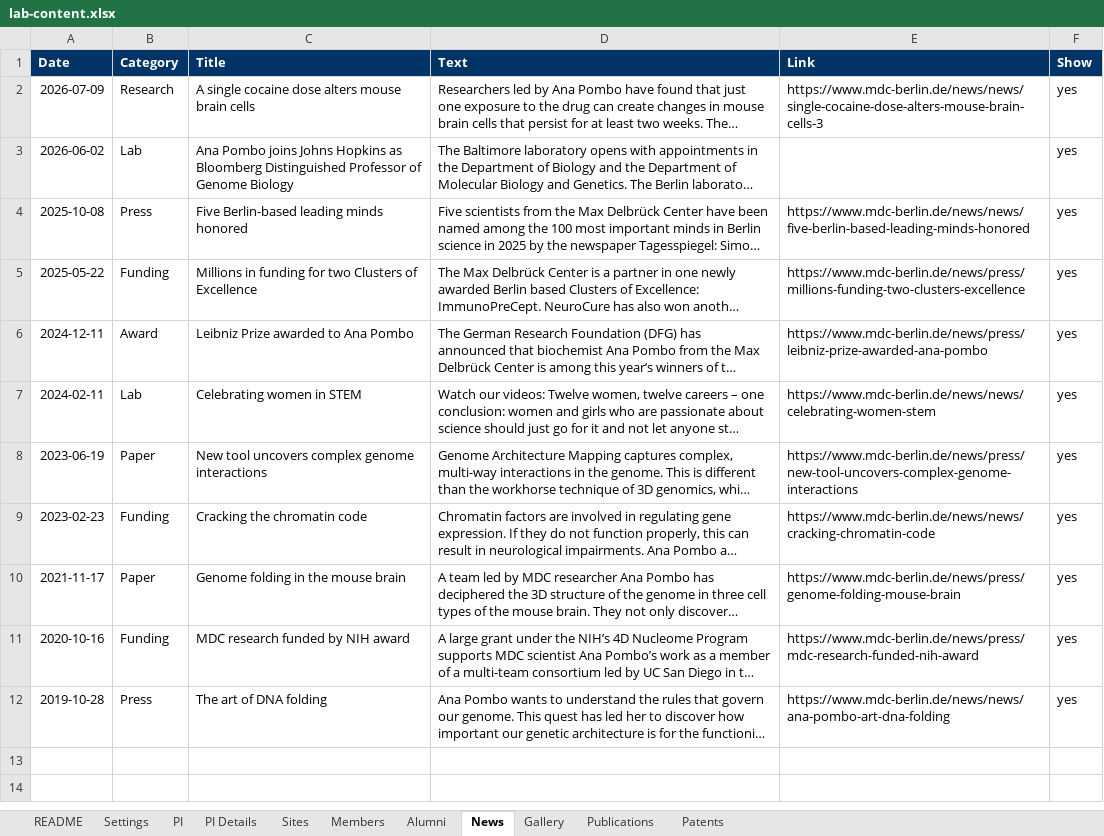
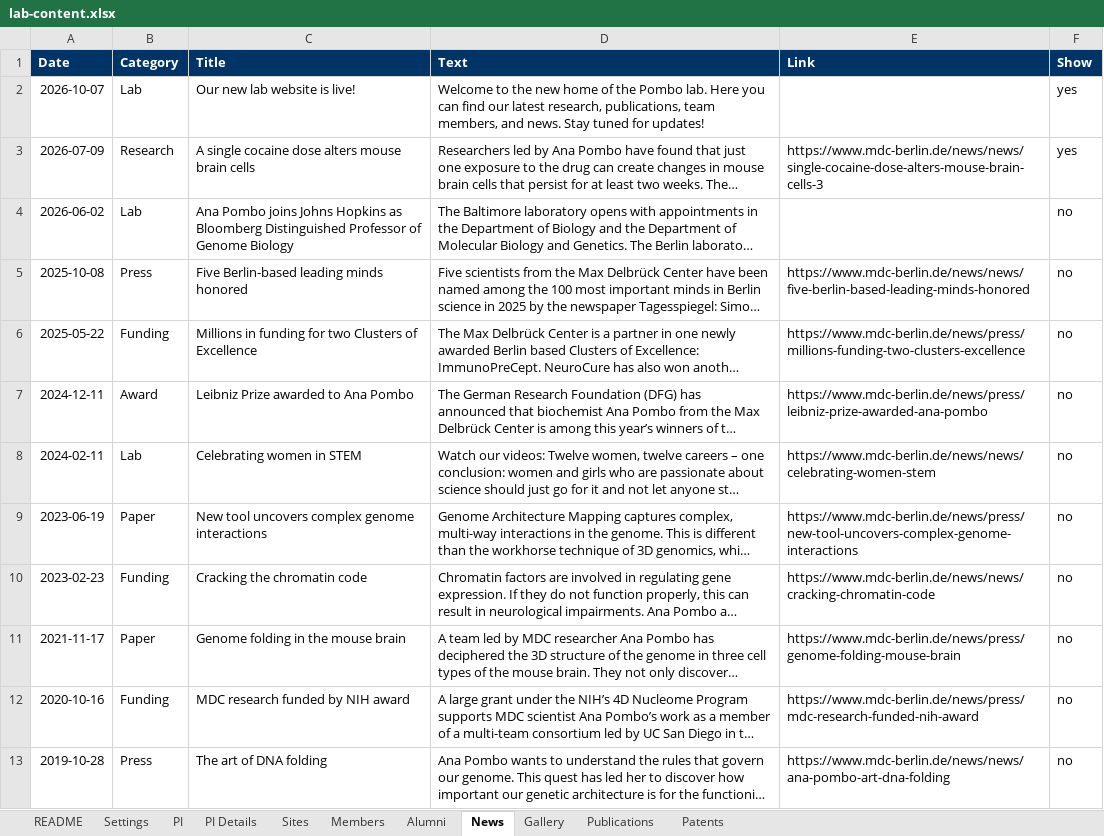
Before and after one commit to pombo-lab/pombo-lab.github.io, an Excel workbook: content/lab-content.xlsx, sheet News, drawn as a sheet; long unchanged cells end in …; values as stored, in another font and other column widths than the file's, no borders; addresses are those after the commit; the diff names each change by its address in the sheet, - before the commit and + after, or states it on an @@ line.

Commit message:
[Check] test gallery and news

```diff
--- a/content/lab-content.xlsx (sheet News)
+++ b/content/lab-content.xlsx (sheet News)
+row 2: 2026-10-07 | Lab | Our new lab website is live! | Welcome to the new home of the Pombo lab. Here you can find our latest research, publications, team members, and news. Stay tuned for updates! |  | yes
-F4:F13 (Show): yes
+F4:F13 (Show): no
```
Also changed, not shown: sheet Gallery.
